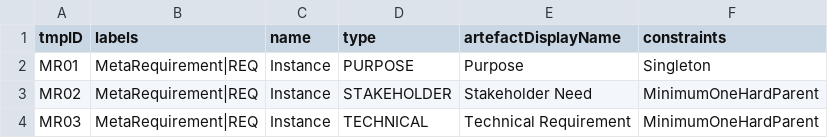
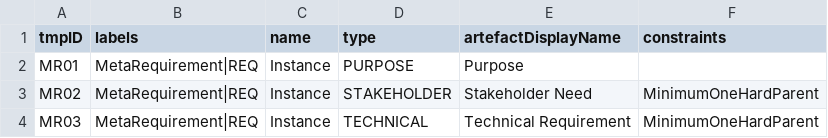
Before and after one commit to mbgerrard/cyphermodels, a CSV file: REQAPP_CSVs/MetamodelArtefactNodes.csv, drawn as a sheet.

Commit message:
251009_01

```diff
--- a/REQAPP_CSVs/MetamodelArtefactNodes.csv
+++ b/REQAPP_CSVs/MetamodelArtefactNodes.csv
@@ -1,3 +1,3 @@
 "tmpID","labels","name","type","artefactDisplayName","constraints"
-"MR01","MetaRequirement|REQ","Instance","PURPOSE","Purpose","Singleton"
+"MR01","MetaRequirement|REQ","Instance","PURPOSE","Purpose",
 "MR02","MetaRequirement|REQ","Instance","STAKEHOLDER","Stakeholder Need","MinimumOneHardParent"
```
